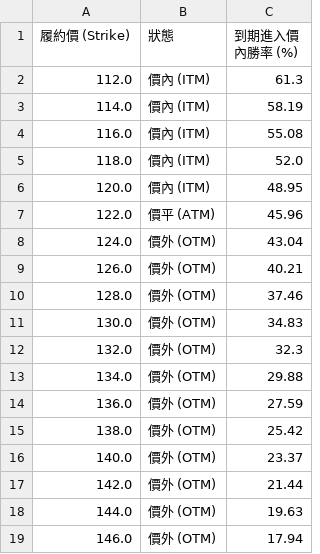
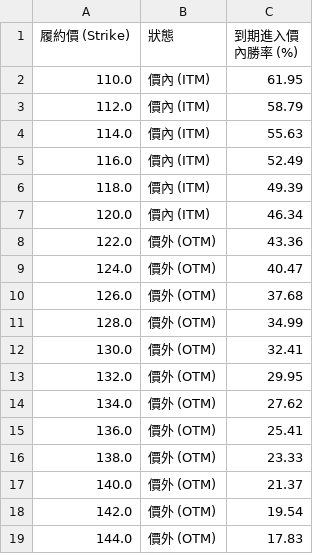
Before and after one commit to kerryyouzi28-sketch/intc-option-analytics, a CSV file: reports/intc_win_rate.csv, drawn as a sheet.

```diff
--- a/reports/intc_win_rate.csv
+++ b/reports/intc_win_rate.csv
@@ -1,19 +1,19 @@
 履約價 (Strike),狀態,到期進入價內勝率 (%)
-112.0,價內 (ITM),61.3
-114.0,價內 (ITM),58.19
-116.0,價內 (ITM),55.08
-118.0,價內 (ITM),52.0
-120.0,價內 (ITM),48.95
-122.0,價平 (ATM),45.96
-124.0,價外 (OTM),43.04
-126.0,價外 (OTM),40.21
-128.0,價外 (OTM),37.46
-130.0,價外 (OTM),34.83
-132.0,價外 (OTM),32.3
-134.0,價外 (OTM),29.88
-136.0,價外 (OTM),27.59
-138.0,價外 (OTM),25.42
-140.0,價外 (OTM),23.37
-142.0,價外 (OTM),21.44
-144.0,價外 (OTM),19.63
-146.0,價外 (OTM),17.94
+110.0,價內 (ITM),61.95
+112.0,價內 (ITM),58.79
+114.0,價內 (ITM),55.63
+116.0,價內 (ITM),52.49
+118.0,價內 (ITM),49.39
+120.0,價內 (ITM),46.34
+122.0,價外 (OTM),43.36
+124.0,價外 (OTM),40.47
+126.0,價外 (OTM),37.68
+128.0,價外 (OTM),34.99
+130.0,價外 (OTM),32.41
+132.0,價外 (OTM),29.95
+134.0,價外 (OTM),27.62
+136.0,價外 (OTM),25.41
+138.0,價外 (OTM),23.33
+140.0,價外 (OTM),21.37
+142.0,價外 (OTM),19.54
+144.0,價外 (OTM),17.83
```
